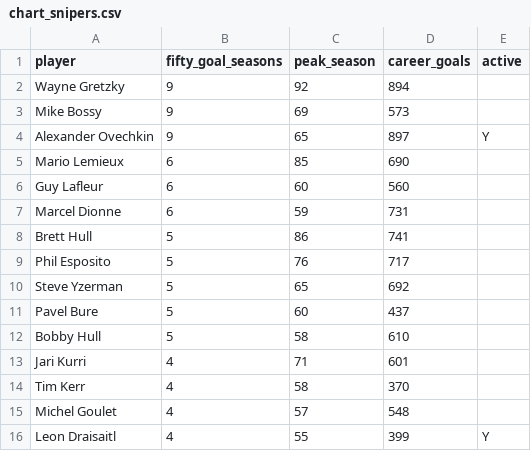
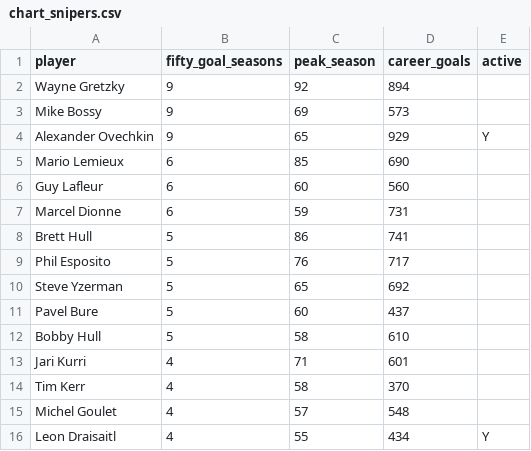
Before and after one commit to winkitude/winkitude.github.io, a CSV file: nhl/data/chart_snipers.csv, drawn as a sheet.

```diff
--- a/nhl/data/chart_snipers.csv
+++ b/nhl/data/chart_snipers.csv
@@ -3,3 +3,3 @@ Wayne Gretzky,9,92,894,
 Mike Bossy,9,69,573,
-Alexander Ovechkin,9,65,897,Y
+Alexander Ovechkin,9,65,929,Y
 Mario Lemieux,6,85,690,
@@ -15,2 +15,2 @@ Tim Kerr,4,58,370,
 Michel Goulet,4,57,548,
-Leon Draisaitl,4,55,399,Y
+Leon Draisaitl,4,55,434,Y
```
Also changed, not shown: nhl/data/chart_games_per_season.csv, nhl/data/chart_near_misses.csv, 11 other files.
